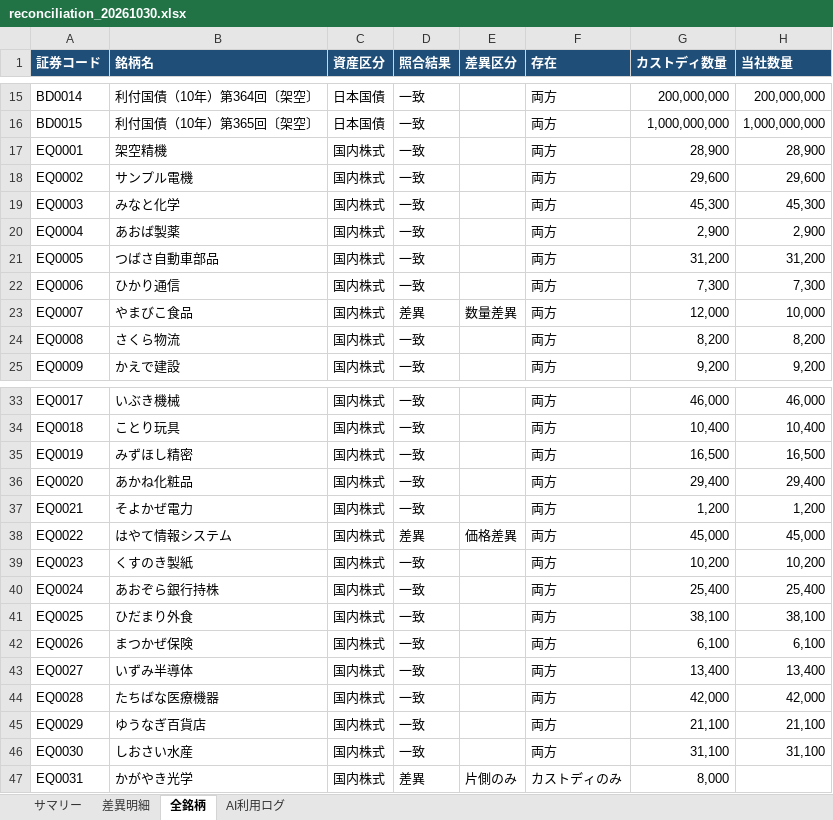
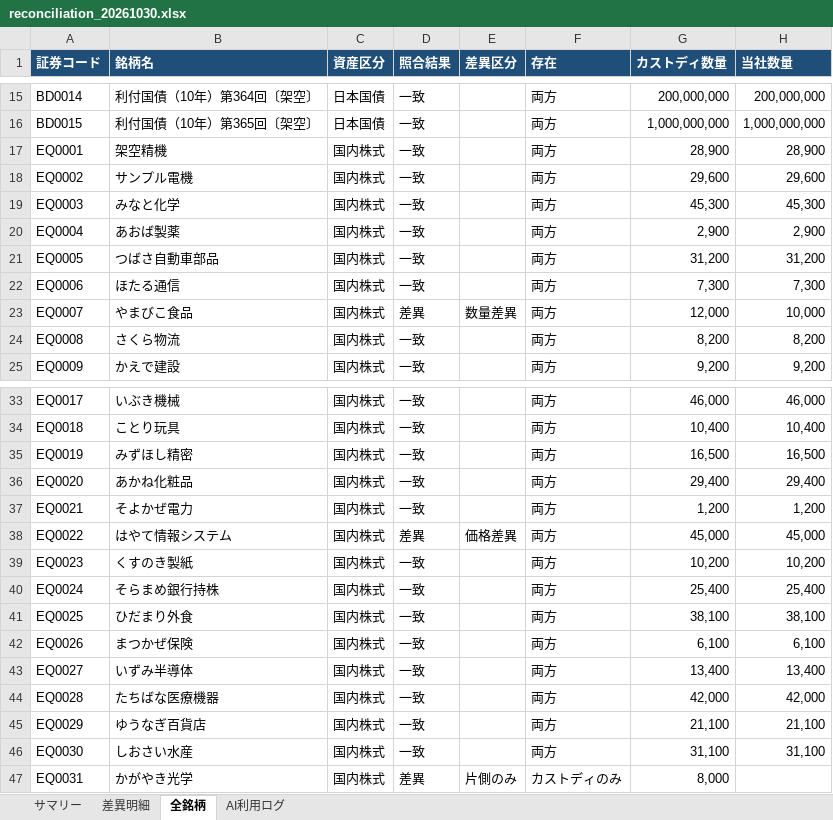
Before and after one commit to Eiennokoh/reconciliation-report, an Excel workbook: docs/sample/reconciliation_20261030.xlsx, sheet 全銘柄, drawn as a sheet; only a part is shown, gaps mark what is left out; values as stored, in another font and other column widths than the file's, no borders; the diff names each change by its address in the sheet, - before the commit and + after, or states it on an @@ line.

```diff
--- a/docs/sample/reconciliation_20261030.xlsx (sheet 全銘柄)
+++ b/docs/sample/reconciliation_20261030.xlsx (sheet 全銘柄)
-B22 (銘柄名): ひかり通信
+B22 (銘柄名): ほたる通信
-B40 (銘柄名): あおぞら銀行持株
+B40 (銘柄名): そらまめ銀行持株
```
Also changed, not shown: sheet サマリー, 4 other files.
